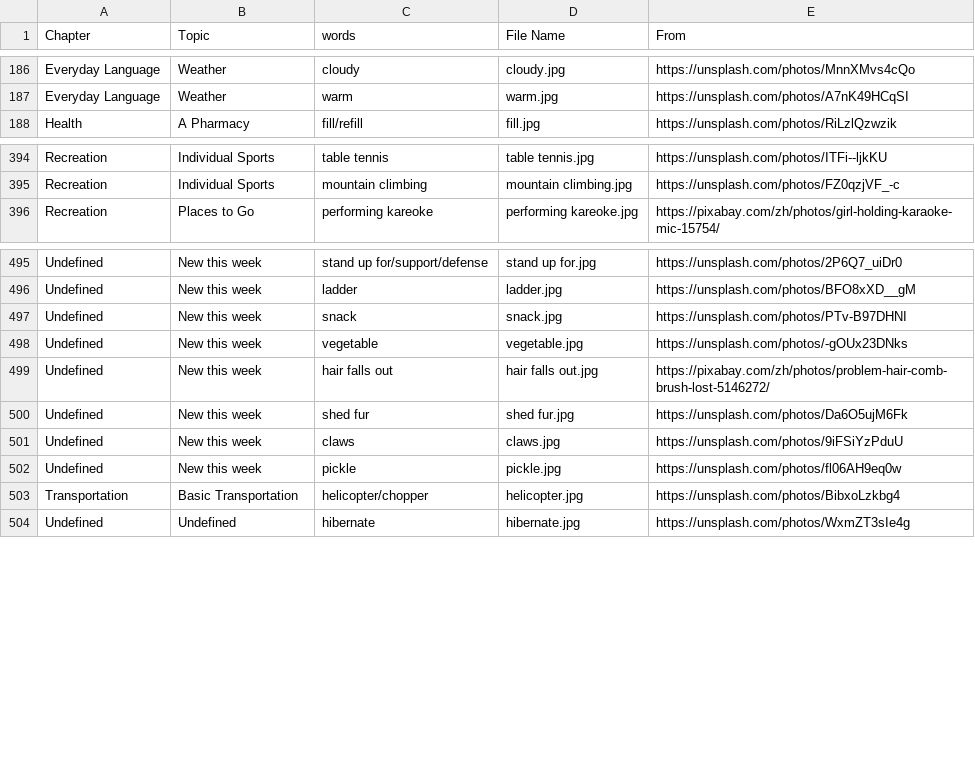
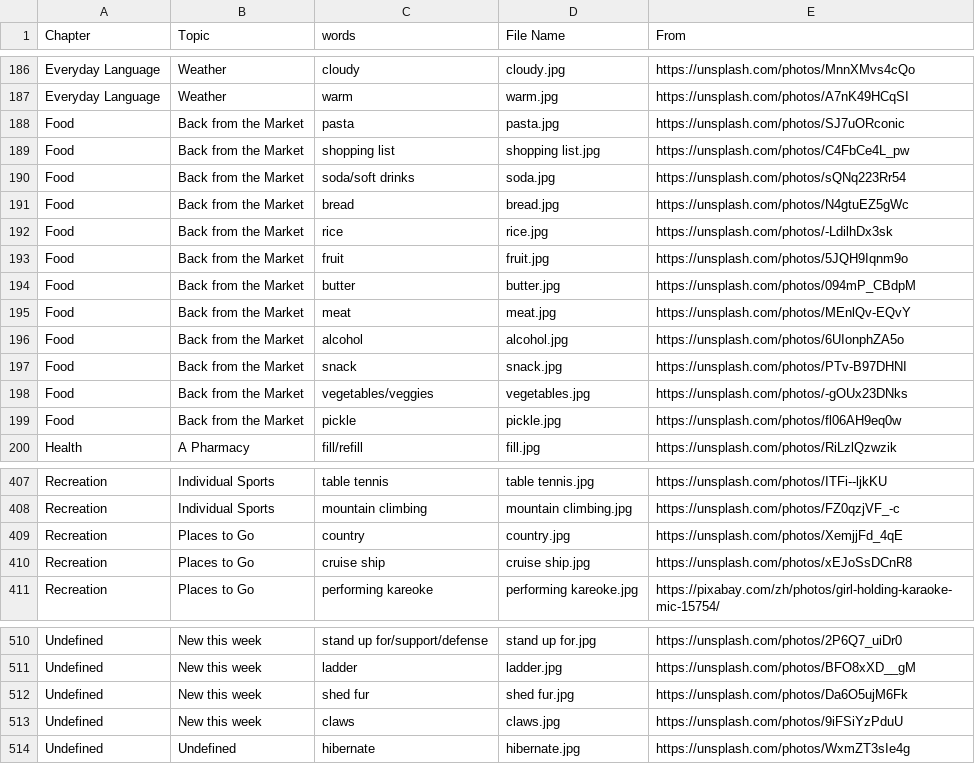
Before and after one commit to HDCodePractice/EnglishHelper, a CSV file: res/picture.csv, drawn as a sheet; only a part is shown, gaps mark what is left out; the diff covers the shown part only.

Commit message:
add new topic food/back from the market

```diff
--- a/res/picture.csv
+++ b/res/picture.csv
@@ -187,2 +187,14 @@ Everyday Language,Weather,cloudy,cloudy.jpg,https://unsplash.com/photos/MnnXMvs4
 Everyday Language,Weather,warm,warm.jpg,https://unsplash.com/photos/A7nK49HCqSI
+Food,Back from the Market,pasta,pasta.jpg,https://unsplash.com/photos/SJ7uORconic
+Food,Back from the Market,shopping list,shopping list.jpg,https://unsplash.com/photos/C4FbCe4L_pw
+Food,Back from the Market,soda/soft drinks,soda.jpg,https://unsplash.com/photos/sQNq223Rr54
+Food,Back from the Market,bread,bread.jpg,https://unsplash.com/photos/N4gtuEZ5gWc
+Food,Back from the Market,rice,rice.jpg,https://unsplash.com/photos/-LdilhDx3sk
+Food,Back from the Market,fruit,fruit.jpg,https://unsplash.com/photos/5JQH9Iqnm9o
+Food,Back from the Market,butter,butter.jpg,https://unsplash.com/photos/094mP_CBdpM
+Food,Back from the Market,meat,meat.jpg,https://unsplash.com/photos/MEnlQv-EQvY
+Food,Back from the Market,alcohol,alcohol.jpg,https://unsplash.com/photos/6UIonphZA5o
+Food,Back from the Market,snack,snack.jpg,https://unsplash.com/photos/PTv-B97DHNI
+Food,Back from the Market,vegetables/veggies,vegetables.jpg,https://unsplash.com/photos/-gOUx23DNks
+Food,Back from the Market,pickle,pickle.jpg,https://unsplash.com/photos/fl06AH9eq0w
 Health,A Pharmacy,fill/refill,fill.jpg,https://unsplash.com/photos/RiLzlQzwzik
@@ -395,2 +408,4 @@ Recreation,Individual Sports,table tennis,table tennis.jpg,https://unsplash.com/
 Recreation,Individual Sports,mountain climbing,mountain climbing.jpg,https://unsplash.com/photos/FZ0qzjVF_-c
+Recreation,Places to Go,country,country.jpg,https://unsplash.com/photos/XemjjFd_4qE
+Recreation,Places to Go,cruise ship,cruise ship.jpg,https://unsplash.com/photos/xEJoSsDCnR8
 Recreation,Places to Go,performing kareoke,performing kareoke.jpg,https://pixabay.com/zh/photos/girl-holding-karaoke-mic-15754/
@@ -496,9 +511,4 @@ Undefined,New this week,stand up for/support/defense,stand up for.jpg,https://un
 Undefined,New this week,ladder,ladder.jpg,https://unsplash.com/photos/BFO8xXD__gM
-Undefined,New this week,snack,snack.jpg,https://unsplash.com/photos/PTv-B97DHNI
-Undefined,New this week,vegetable,vegetable.jpg,https://unsplash.com/photos/-gOUx23DNks
-Undefined,New this week,hair falls out,hair falls out.jpg,https://pixabay.com/zh/photos/problem-hair-comb-brush-lost-5146272/
 Undefined,New this week,shed fur,shed fur.jpg,https://unsplash.com/photos/Da6O5ujM6Fk
 Undefined,New this week,claws,claws.jpg,https://unsplash.com/photos/9iFSiYzPduU
-Undefined,New this week,pickle,pickle.jpg,https://unsplash.com/photos/fl06AH9eq0w
-Transportation,Basic Transportation,helicopter/chopper,helicopter.jpg,https://unsplash.com/photos/BibxoLzkbg4
 Undefined,Undefined,hibernate,hibernate.jpg,https://unsplash.com/photos/WxmZT3sIe4g
```
Also changed, not shown: 2 added rows and 2 removed rows elsewhere in this file, 37 other files.
